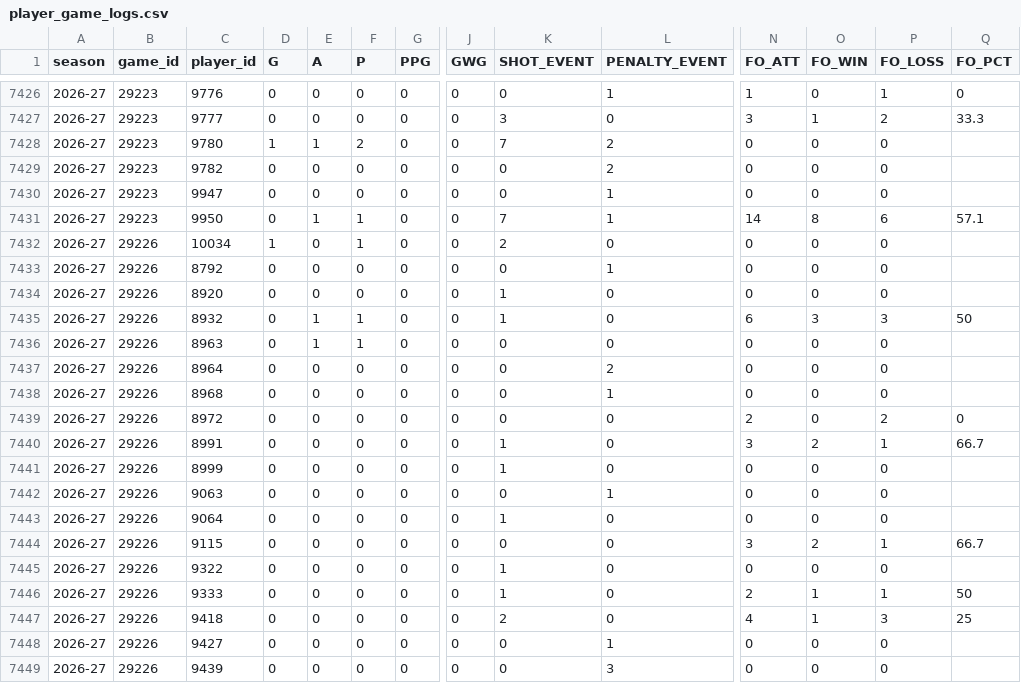
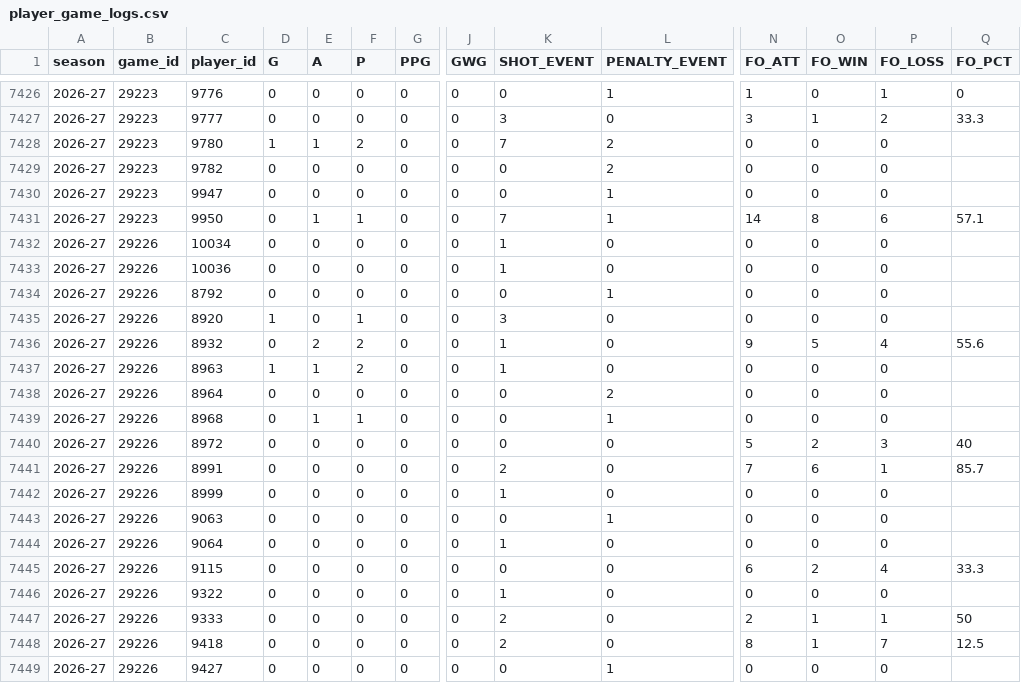
Before and after one commit to NoahCornish/IceIndex, a CSV file: data/games/2026-27/player_game_logs.csv, drawn as a sheet; only a part is shown, gaps mark what is left out; the shorter side is filled out with more unchanged rows; addresses are those after the commit; rows hold the shown columns only; the diff covers the shown part only; the diff names each change by its address in the sheet, - before the commit and + after, or states it on an @@ line.

```diff
--- a/data/games/2026-27/player_game_logs.csv
+++ b/data/games/2026-27/player_game_logs.csv
-D7432 (G): 1
+D7432 (G): 0
-F7432 (P): 1
+F7432 (P): 0
-K7432 (SHOT_EVENT): 2
+K7432 (SHOT_EVENT): 1
+row 7433: 2026-27 | 29226 | 10036 | 0 | 0 | 0 | 0 | 0 | 1 | 0 | 0 | 0 | 0
-D7435 (G): 0
+D7435 (G): 1
-F7435 (P): 0
+F7435 (P): 1
-K7435 (SHOT_EVENT): 1
+K7435 (SHOT_EVENT): 3
-E7436 (A): 1
+E7436 (A): 2
-F7436:F7437 (P): 1
+F7436:F7437 (P): 2
-N7436 (FO_ATT): 6
+N7436 (FO_ATT): 9
-O7436 (FO_WIN): 3
+O7436 (FO_WIN): 5
-P7436 (FO_LOSS): 3
+P7436 (FO_LOSS): 4
-Q7436 (FO_PCT): 50
+Q7436 (FO_PCT): 55.6
-D7437 (G): 0
+D7437 (G): 1
-K7437 (SHOT_EVENT): 0
+K7437 (SHOT_EVENT): 1
-E7439 (A): 0
+E7439 (A): 1
-F7439 (P): 0
+F7439 (P): 1
-N7440 (FO_ATT): 2
+N7440 (FO_ATT): 5
-O7440 (FO_WIN): 0
+O7440 (FO_WIN): 2
-P7440 (FO_LOSS): 2
+P7440 (FO_LOSS): 3
-Q7440 (FO_PCT): 0
+Q7440 (FO_PCT): 40
-K7441 (SHOT_EVENT): 1
+K7441 (SHOT_EVENT): 2
-N7441 (FO_ATT): 3
+N7441 (FO_ATT): 7
-O7441 (FO_WIN): 2
+O7441 (FO_WIN): 6
-Q7441 (FO_PCT): 66.7
+Q7441 (FO_PCT): 85.7
-N7445 (FO_ATT): 3
+N7445 (FO_ATT): 6
-P7445 (FO_LOSS): 1
+P7445 (FO_LOSS): 4
-Q7445 (FO_PCT): 66.7
+Q7445 (FO_PCT): 33.3
-K7447 (SHOT_EVENT): 1
+K7447 (SHOT_EVENT): 2
-N7448 (FO_ATT): 4
+N7448 (FO_ATT): 8
-P7448 (FO_LOSS): 3
+P7448 (FO_LOSS): 7
-Q7448 (FO_PCT): 25
+Q7448 (FO_PCT): 12.5
```
Also changed, not shown: 2 added rows and 12 edited cells elsewhere in this file, data/games/2026-27/official_goal_on_ice.csv, data/games/2026-27/official_scoring_plays.csv, 22 other files.
